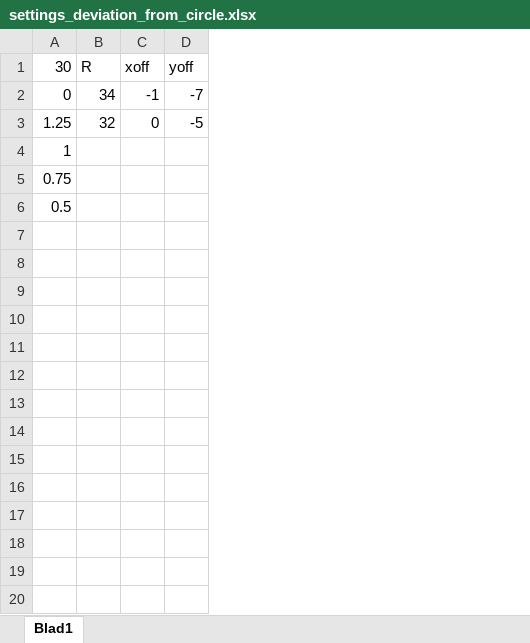
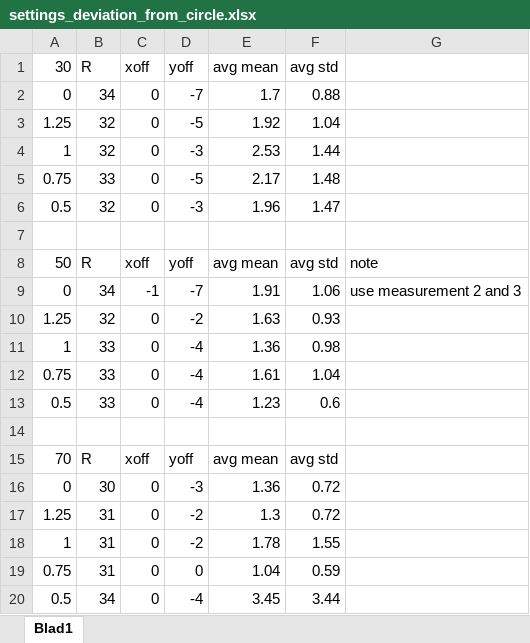
Before and after one commit to amjadmajid/ipRobot, an Excel workbook: Code/Python/Video experiments/settings_deviation_from_circle.xlsx, sheet Blad1, drawn as a sheet; values as stored, in another font and other column widths than the file's, no borders; removed rows and columns are numbered as before the commit, all else as after; the diff names each change by its address in the sheet, - before the commit and + after, or states it on an @@ line.

Commit message:
Update circle estimate

```diff
--- a/Code/Python/Video experiments/settings_deviation_from_circle.xlsx (sheet Blad1)
+++ b/Code/Python/Video experiments/settings_deviation_from_circle.xlsx (sheet Blad1)
+column E (avg mean), rows 9-10: 1.91 | 1.63
+column F (avg std), rows 9-10: 1.06 | 0.93
+column G, row 9: use measurement 2 and 3
+row 2: 0 | 34 | 0 | -7 | 1.7 | 0.88
+row 3: 1.25 | 32 | 0 | -5 | 1.92 | 1.04
+row 4: 1 | 32 | 0 | -3 | 2.53 | 1.44
+row 5: 0.75 | 33 | 0 | -5 | 2.17 | 1.48
+row 6: 0.5 | 32 | 0 | -3 | 1.96 | 1.47
+row 7: (empty)
+row 8: 50 | R | xoff | yoff | avg mean | avg std | note
-D10 (yoff): -5
+D10 (yoff): -2
-row 4: 1
-row 5: 0.75
+row 11: 1 | 33 | 0 | -4 | 1.36 | 0.98
+row 12: 0.75 | 33 | 0 | -4 | 1.61 | 1.04
+row 13: 0.5 | 33 | 0 | -4 | 1.23 | 0.6
-A14 (30): 0.5
+A14 (30): (empty)
+row 15: 70 | R | xoff | yoff | avg mean | avg std
+row 16: 0 | 30 | 0 | -3 | 1.36 | 0.72
+row 17: 1.25 | 31 | 0 | -2 | 1.3 | 0.72
+row 18: 1 | 31 | 0 | -2 | 1.78 | 1.55
+row 19: 0.75 | 31 | 0 | 0 | 1.04 | 0.59
+row 20: 0.5 | 34 | 0 | -4 | 3.45 | 3.44
```
Also changed, not shown: 5 other files.
